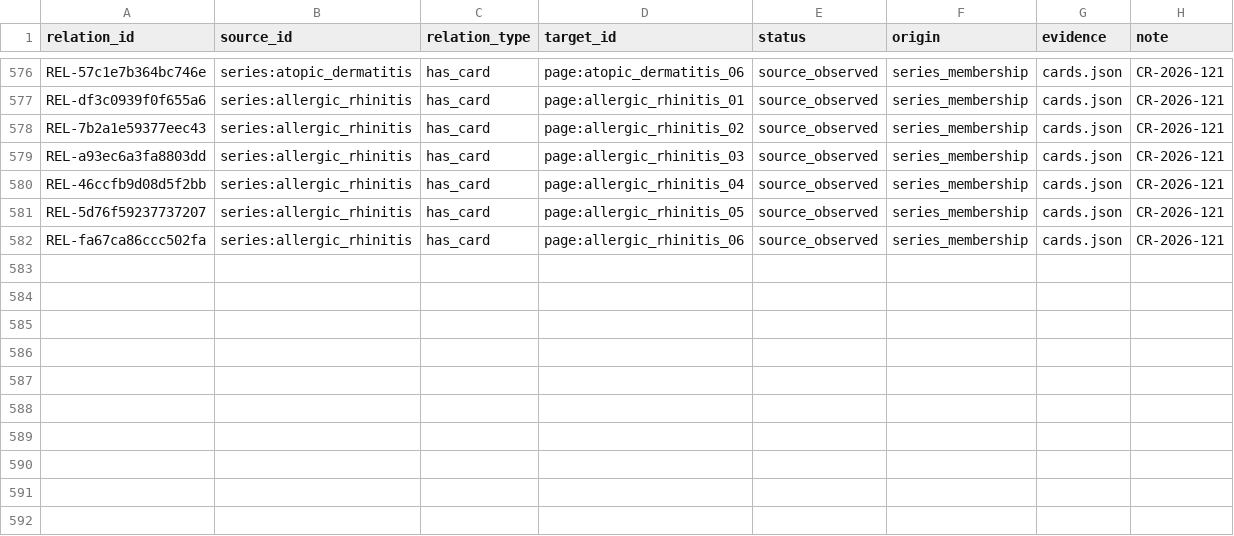
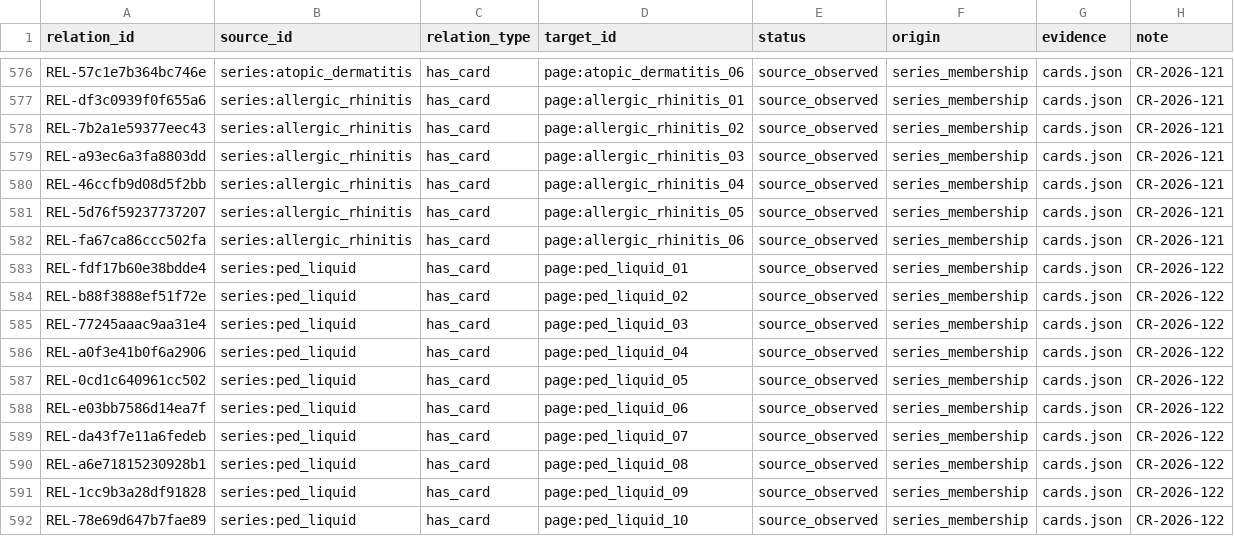
Before and after one commit to liaoweihung/pteduimg, a CSV file: docs/project-management/content-relations.csv, drawn as a sheet; only a part is shown, gaps mark what is left out.

```diff
--- a/docs/project-management/content-relations.csv
+++ b/docs/project-management/content-relations.csv
@@ -582 +582,11 @@ REL-5d76f59237737207,series:allergic_rhinitis,has_card,page:allergic_rhinitis_05
 REL-fa67ca86ccc502fa,series:allergic_rhinitis,has_card,page:allergic_rhinitis_06,source_observed,series_membership,cards.json,CR-2026-121
+REL-fdf17b60e38bdde4,series:ped_liquid,has_card,page:ped_liquid_01,source_observed,series_membership,cards.json,CR-2026-122
+REL-b88f3888ef51f72e,series:ped_liquid,has_card,page:ped_liquid_02,source_observed,series_membership,cards.json,CR-2026-122
+REL-77245aaac9aa31e4,series:ped_liquid,has_card,page:ped_liquid_03,source_observed,series_membership,cards.json,CR-2026-122
+REL-a0f3e41b0f6a2906,series:ped_liquid,has_card,page:ped_liquid_04,source_observed,series_membership,cards.json,CR-2026-122
+REL-0cd1c640961cc502,series:ped_liquid,has_card,page:ped_liquid_05,source_observed,series_membership,cards.json,CR-2026-122
+REL-e03bb7586d14ea7f,series:ped_liquid,has_card,page:ped_liquid_06,source_observed,series_membership,cards.json,CR-2026-122
+REL-da43f7e11a6fedeb,series:ped_liquid,has_card,page:ped_liquid_07,source_observed,series_membership,cards.json,CR-2026-122
+REL-a6e71815230928b1,series:ped_liquid,has_card,page:ped_liquid_08,source_observed,series_membership,cards.json,CR-2026-122
+REL-1cc9b3a28df91828,series:ped_liquid,has_card,page:ped_liquid_09,source_observed,series_membership,cards.json,CR-2026-122
+REL-78e69d647b7fae89,series:ped_liquid,has_card,page:ped_liquid_10,source_observed,series_membership,cards.json,CR-2026-122
```
Also changed, not shown: docs/project-management/change-requests.csv, 37 other files.
